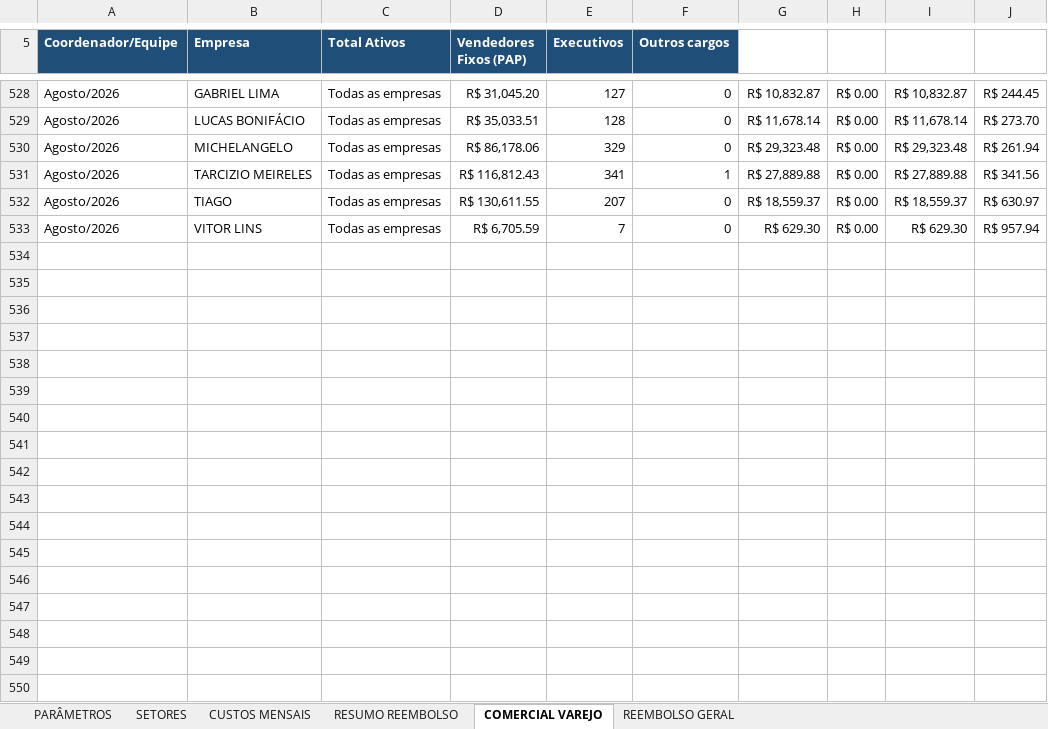
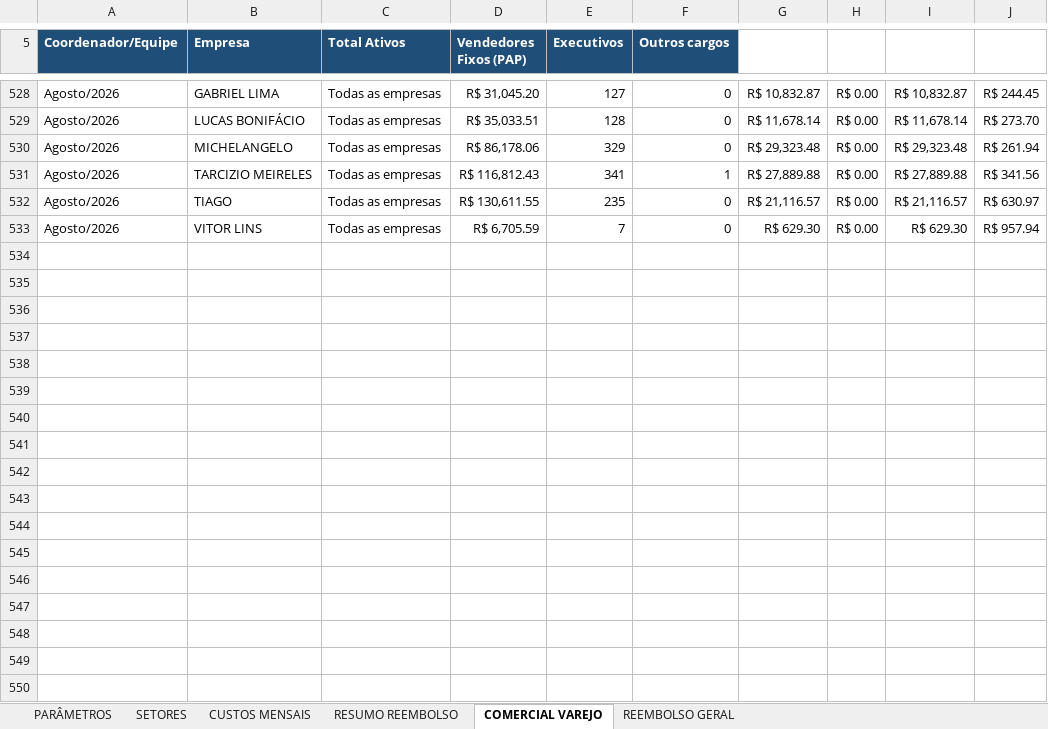
Before and after one commit to Deboradtelelecom/Base-dos-setores, an Excel workbook: dados-mensais/Base_Rateio_Custos_DTEL.xlsx, sheet COMERCIAL VAREJO, drawn as a sheet; only a part is shown, gaps mark what is left out; values as stored, in another font and other column widths than the file's, no borders; the diff covers the shown part only; the diff names each change by its address in the sheet, - before the commit and + after, or states it on an @@ line.

```diff
--- a/dados-mensais/Base_Rateio_Custos_DTEL.xlsx (sheet COMERCIAL VAREJO)
+++ b/dados-mensais/Base_Rateio_Custos_DTEL.xlsx (sheet COMERCIAL VAREJO)
-E532 (Executivos): 207
+E532 (Executivos): 235
-G532: R$ 18,559.37
+G532: R$ 21,116.57
-I532: R$ 18,559.37
+I532: R$ 21,116.57
+row 534: (empty)
+row 535: (empty)
+row 536: (empty)
+row 537: (empty)
+row 538: (empty)
+row 539: (empty)
+row 540: (empty)
+row 541: (empty)
+row 542: (empty)
+row 543: (empty)
+row 544: (empty)
+row 545: (empty)
+row 546: (empty)
+row 547: (empty)
+row 548: (empty)
+row 549: (empty)
+row 550: (empty)
```
Also changed, not shown: 349 added rows and 9 edited cells elsewhere in this sheet, sheet REEMBOLSO GERAL, sheet CUSTOS MENSAIS, sheet PARÂMETROS, sheet RESUMO REEMBOLSO, sheet SETORES, 1 other file.
